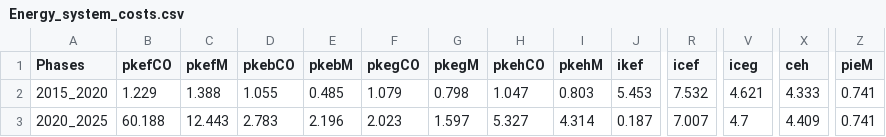
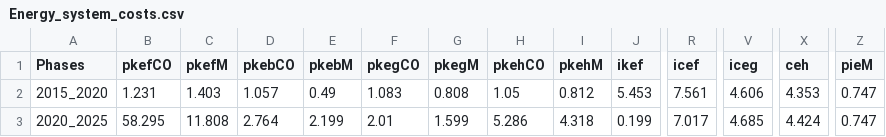
Before and after one commit to energyscope/EnergyScope_coupling_GEMMES, a CSV file: EnergyScope_Pathway/src/Energy_system_costs.csv, drawn as a sheet; only a part is shown, gaps mark what is left out; the diff covers the shown part only; the diff names each change by its address in the sheet, - before the commit and + after, or states it on an @@ line.

```diff
--- a/EnergyScope_Pathway/src/Energy_system_costs.csv
+++ b/EnergyScope_Pathway/src/Energy_system_costs.csv
-B2 (pkefCO): 1.229
+B2 (pkefCO): 1.231
-C2 (pkefM): 1.388
+C2 (pkefM): 1.403
-D2 (pkebCO): 1.055
+D2 (pkebCO): 1.057
-E2 (pkebM): 0.485
+E2 (pkebM): 0.49
-F2 (pkegCO): 1.079
+F2 (pkegCO): 1.083
-G2 (pkegM): 0.798
+G2 (pkegM): 0.808
-H2 (pkehCO): 1.047
+H2 (pkehCO): 1.05
-I2 (pkehM): 0.803
+I2 (pkehM): 0.812
-R2 (icef): 7.532
+R2 (icef): 7.561
-V2 (iceg): 4.621
+V2 (iceg): 4.606
-X2 (ceh): 4.333
+X2 (ceh): 4.353
-Z2:Z3 (pieM): 0.741
+Z2:Z3 (pieM): 0.747
-B3 (pkefCO): 60.188
+B3 (pkefCO): 58.295
-C3 (pkefM): 12.443
+C3 (pkefM): 11.808
-D3 (pkebCO): 2.783
+D3 (pkebCO): 2.764
-E3 (pkebM): 2.196
+E3 (pkebM): 2.199
-F3 (pkegCO): 2.023
+F3 (pkegCO): 2.01
-G3 (pkegM): 1.597
+G3 (pkegM): 1.599
-H3 (pkehCO): 5.327
+H3 (pkehCO): 5.286
-I3 (pkehM): 4.314
+I3 (pkehM): 4.318
-J3 (ikef): 0.187
+J3 (ikef): 0.199
-R3 (icef): 7.007
+R3 (icef): 7.017
-V3 (iceg): 4.7
+V3 (iceg): 4.685
-X3 (ceh): 4.409
+X3 (ceh): 4.424
```
Also changed, not shown: 95 edited cells elsewhere in this file, EnergyScope_Pathway/src/EUD_2021.csv, EnergyScope_Pathway/src/EUD_2026.csv, 12 other files.
